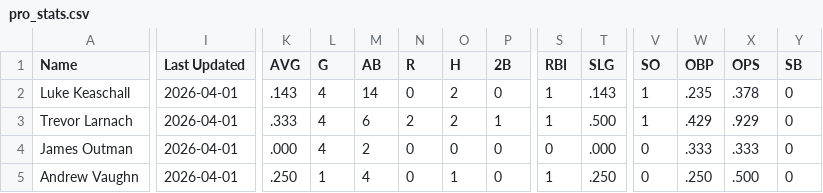
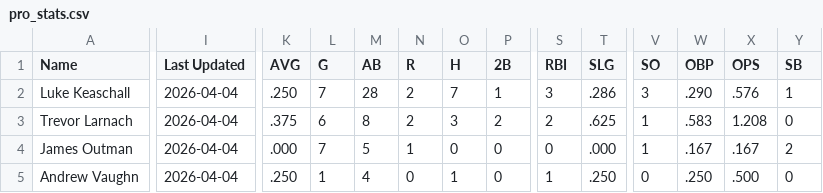
Before and after one commit to krojko24/ccb-alumni-tracker, a CSV file: pro_stats.csv, drawn as a sheet; only a part is shown, gaps mark what is left out; the diff covers the shown part only; the diff names each change by its address in the sheet, - before the commit and + after, or states it on an @@ line.

Commit message:
Update pro_stats 4-4-26

```diff
--- a/pro_stats.csv
+++ b/pro_stats.csv
-I2:I5 (Last Updated): 2026-04-01
+I2:I5 (Last Updated): 2026-04-04
-K2 (AVG): .143
+K2 (AVG): .250
-L2 (G): 4
+L2 (G): 7
-M2 (AB): 14
+M2 (AB): 28
-N2 (R): 0
+N2 (R): 2
-O2 (H): 2
+O2 (H): 7
-P2 (2B): 0
+P2 (2B): 1
-S2 (RBI): 1
+S2 (RBI): 3
-T2 (SLG): .143
+T2 (SLG): .286
-V2 (SO): 1
+V2 (SO): 3
-W2 (OBP): .235
+W2 (OBP): .290
-X2 (OPS): .378
+X2 (OPS): .576
-Y2 (SB): 0
+Y2 (SB): 1
-K3 (AVG): .333
+K3 (AVG): .375
-L3 (G): 4
+L3 (G): 6
-M3 (AB): 6
+M3 (AB): 8
-O3 (H): 2
+O3 (H): 3
-P3 (2B): 1
+P3 (2B): 2
-S3 (RBI): 1
+S3 (RBI): 2
-T3 (SLG): .500
+T3 (SLG): .625
-W3 (OBP): .429
+W3 (OBP): .583
-X3 (OPS): .929
+X3 (OPS): 1.208
-L4 (G): 4
+L4 (G): 7
-M4 (AB): 2
+M4 (AB): 5
-N4 (R): 0
+N4 (R): 1
-V4 (SO): 0
+V4 (SO): 1
-W4 (OBP): .333
+W4 (OBP): .167
-X4 (OPS): .333
+X4 (OPS): .167
-Y4 (SB): 0
+Y4 (SB): 2
```
Also changed, not shown: 4 added rows and 71 edited cells elsewhere in this file.
